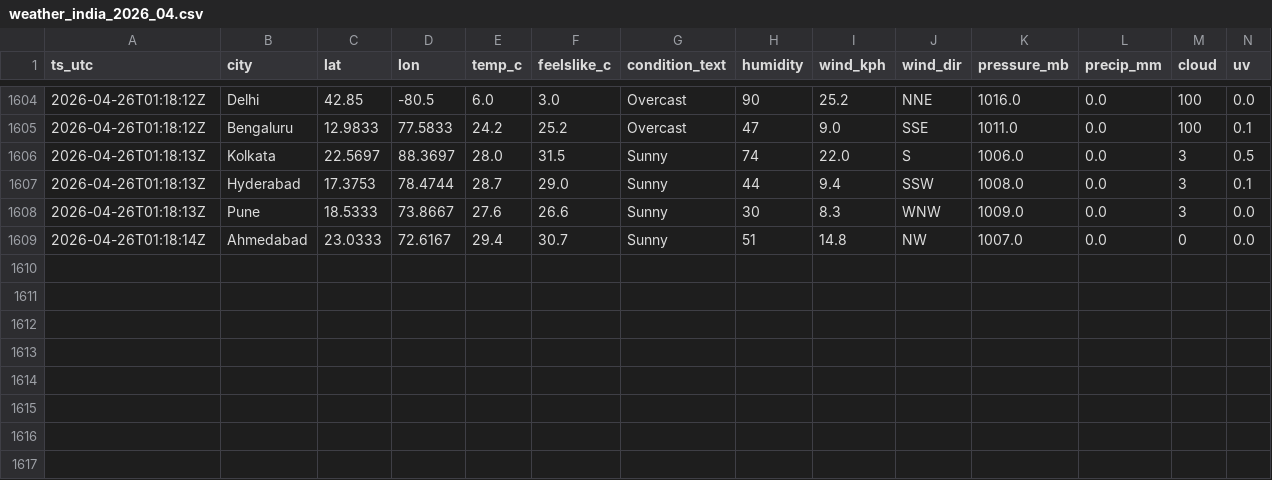
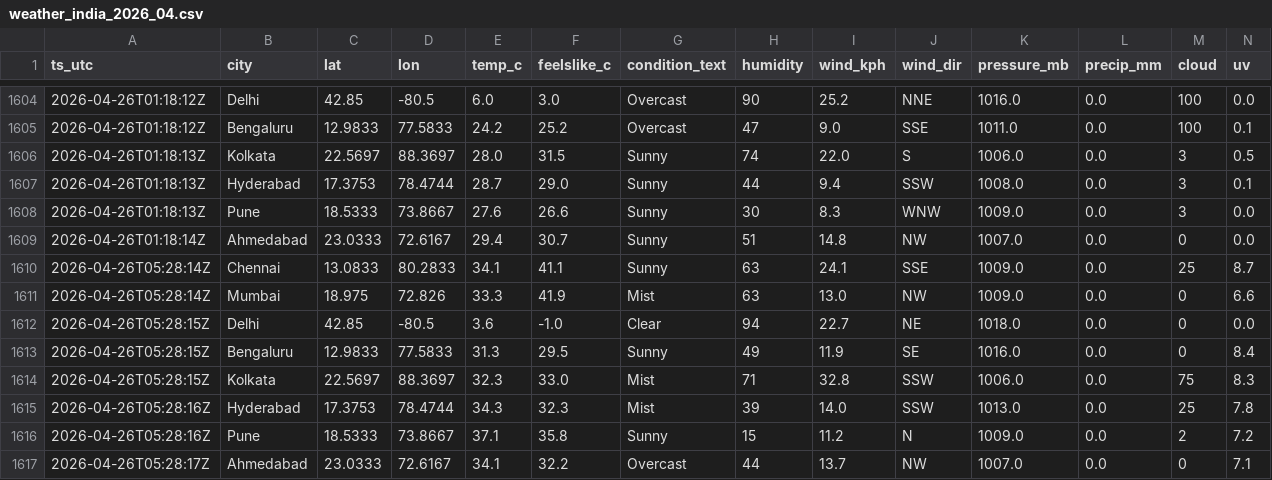
Before and after one commit to anwarmohammedbasha/weather-api-fetch, a CSV file: data/weather_india_2026_04.csv, drawn as a sheet; only a part is shown, gaps mark what is left out; rows hold the shown columns only; the diff names each change by its address in the sheet, - before the commit and + after, or states it on an @@ line.

```diff
--- a/data/weather_india_2026_04.csv
+++ b/data/weather_india_2026_04.csv
+row 1610: 2026-04-26T05:28:14Z | Chennai | 13.0833 | 80.2833 | 34.1 | 41.1 | Sunny | 63 | 24.1 | SSE | 1009.0 | 0.0 | 25 | 8.7
+row 1611: 2026-04-26T05:28:14Z | Mumbai | 18.975 | 72.826 | 33.3 | 41.9 | Mist | 63 | 13.0 | NW | 1009.0 | 0.0 | 0 | 6.6
+row 1612: 2026-04-26T05:28:15Z | Delhi | 42.85 | -80.5 | 3.6 | -1.0 | Clear | 94 | 22.7 | NE | 1018.0 | 0.0 | 0 | 0.0
+row 1613: 2026-04-26T05:28:15Z | Bengaluru | 12.9833 | 77.5833 | 31.3 | 29.5 | Sunny | 49 | 11.9 | SE | 1016.0 | 0.0 | 0 | 8.4
+row 1614: 2026-04-26T05:28:15Z | Kolkata | 22.5697 | 88.3697 | 32.3 | 33.0 | Mist | 71 | 32.8 | SSW | 1006.0 | 0.0 | 75 | 8.3
+row 1615: 2026-04-26T05:28:16Z | Hyderabad | 17.3753 | 78.4744 | 34.3 | 32.3 | Mist | 39 | 14.0 | SSW | 1013.0 | 0.0 | 25 | 7.8
+row 1616: 2026-04-26T05:28:16Z | Pune | 18.5333 | 73.8667 | 37.1 | 35.8 | Sunny | 15 | 11.2 | N | 1009.0 | 0.0 | 2 | 7.2
+row 1617: 2026-04-26T05:28:17Z | Ahmedabad | 23.0333 | 72.6167 | 34.1 | 32.2 | Overcast | 44 | 13.7 | NW | 1007.0 | 0.0 | 0 | 7.1
```
Also changed, not shown: 8 other files.
